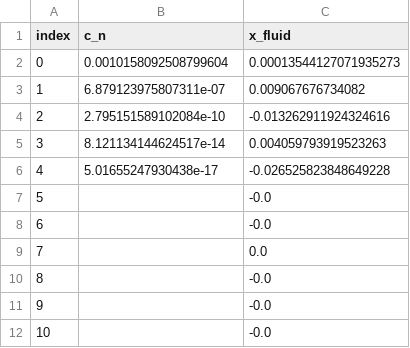
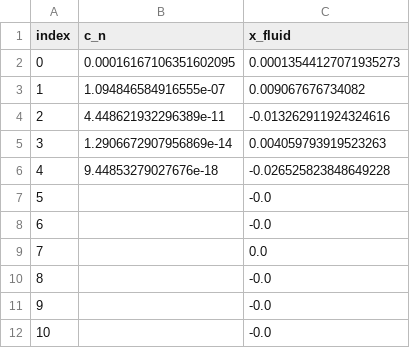
Before and after one commit to H-rry/epsrc, a CSV file: verification/data/analytical_solution_verification_particle/Ma=0.0/Pe=1.0/N=5/data_lambda=2.0_k=0.95.csv, drawn as a sheet; only a part is shown.

```diff
--- a/verification/data/analytical_solution_verification_particle/Ma=0.0/Pe=1.0/N=5/data_lambda=2.0_k=0.95.csv
+++ b/verification/data/analytical_solution_verification_particle/Ma=0.0/Pe=1.0/N=5/data_lambda=2.0_k=0.95.csv
@@ -1,7 +1,7 @@
 index,c_n,x_fluid
-0,0.0010158092508799604,0.00013544127071935273
-1,6.879123975807311e-07,0.009067676734082
-2,2.795151589102084e-10,-0.013262911924324616
-3,8.121134144624517e-14,0.004059793919523263
-4,5.01655247930438e-17,-0.026525823848649228
+0,0.00016167106351602095,0.00013544127071935273
+1,1.094846584916555e-07,0.009067676734082
+2,4.448621932296389e-11,-0.013262911924324616
+3,1.2906672907956869e-14,0.004059793919523263
+4,9.44853279027676e-18,-0.026525823848649228
 5,,-0.0
```
Also changed, not shown: verification/data/analytical_solution_verification_particle/Ma=0.0/Pe=1.0/N=5/data_lambda=2.0_k=0.9.csv, verification/data/analytical_solution_verification_squirmer/Ma=0.1/Pe=0.0001/N=5/data_lambda=2.0_k=0.2.csv, 22 other files.
